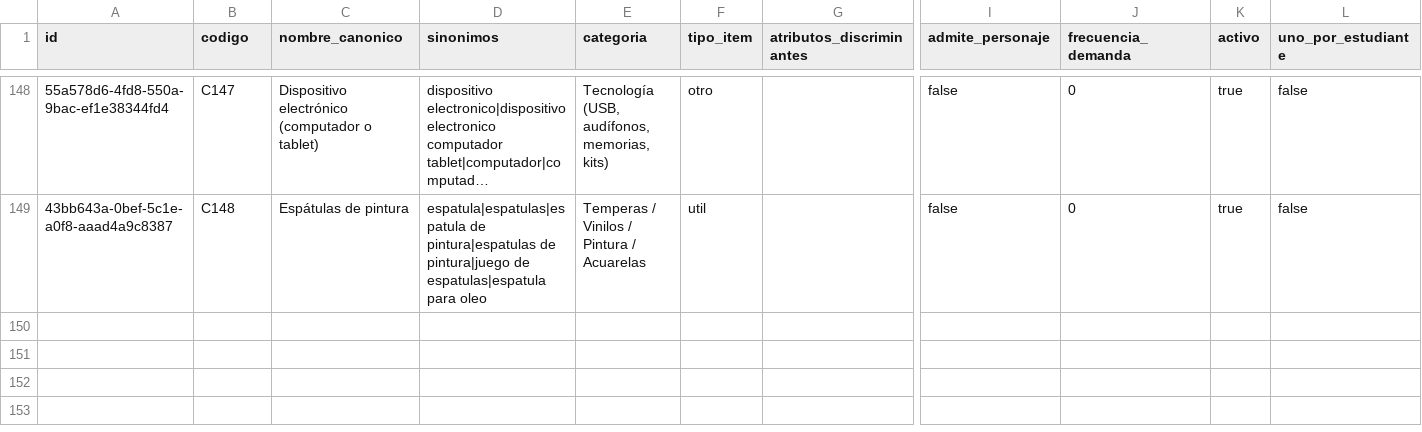
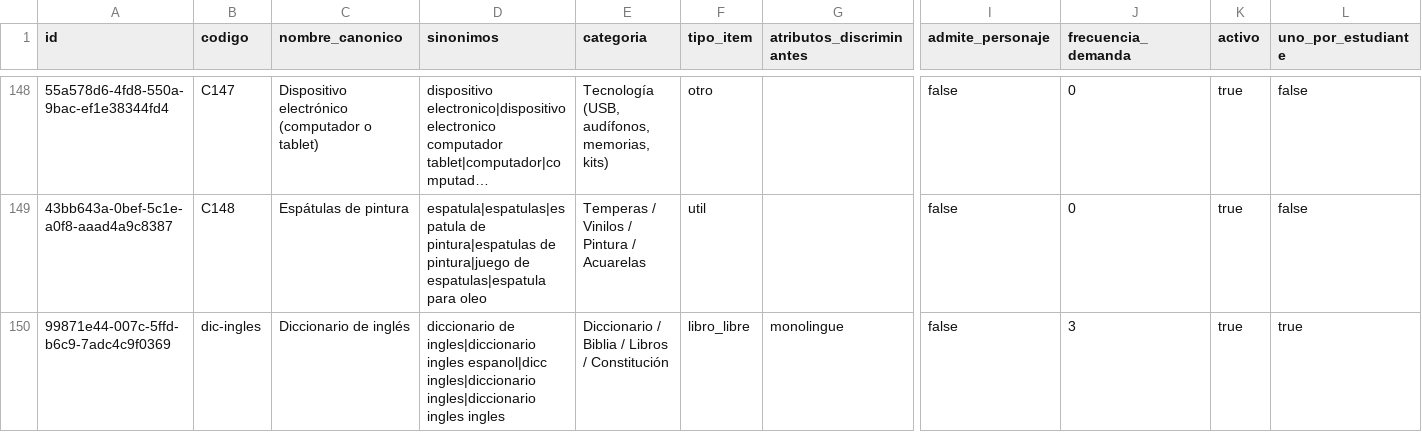
Before and after one commit to Tukit-Col/FINAL, a CSV file: datos/catalogo/conceptos.csv, drawn as a sheet; only a part is shown, gaps mark what is left out; long unchanged cells end in …; rows hold the shown columns only; the diff names each change by its address in the sheet, - before the commit and + after, or states it on an @@ line.

```diff
--- a/datos/catalogo/conceptos.csv
+++ b/datos/catalogo/conceptos.csv
+row 150: 99871e44-007c-5ffd-b6c9-7adc4c9f0369 | dic-ingles | Diccionario de inglés | diccionario de ingles|diccionario ingles espanol|dicc ingles|diccionario ingles|diccionario ingles ingles | Diccionario / Biblia / Libros / Constitución | libro_libre | monolingue | false | 3 | true | true
```
Also changed, not shown: datos/catalogo/procedencia_campos.csv, datos/catalogo/productos_canonicos.csv, 2 other files.
